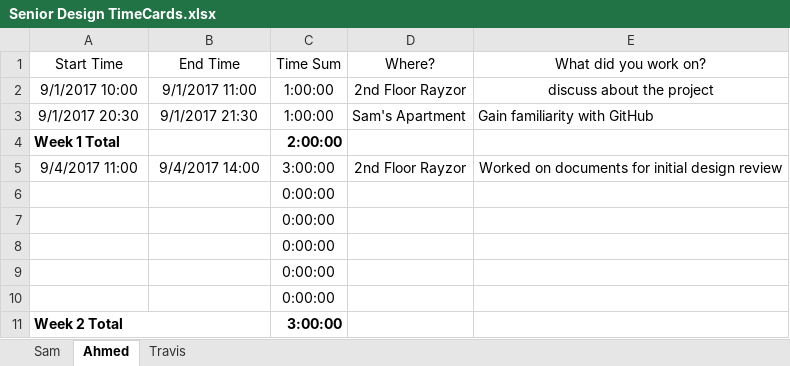
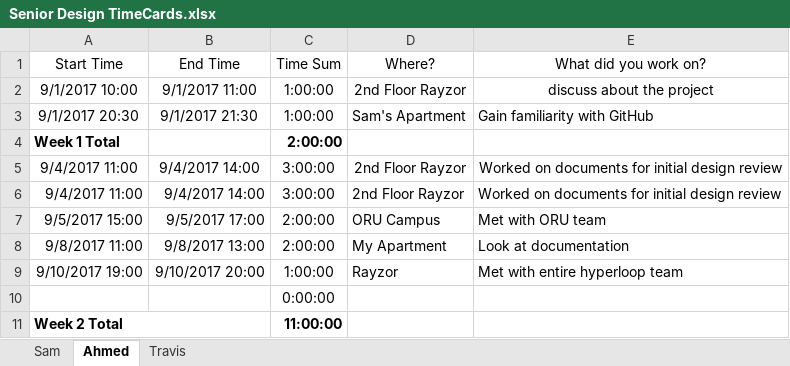
Before and after one commit to travisdnorman/TU-Senior-Design-HyperLoop-Computing, an Excel workbook: Senior Design TimeCards.xlsx, sheet Ahmed, drawn as a sheet; values as stored, in another font and other column widths than the file's, no borders; removed rows and columns are numbered as before the commit, all else as after; the diff names each change by its address in the sheet, - before the commit and + after, or states it on an @@ line.

Commit message:
time card

```diff
--- a/Senior Design TimeCards.xlsx (sheet Ahmed)
+++ b/Senior Design TimeCards.xlsx (sheet Ahmed)
+row 6: 9/4/2017 11:00 | 9/4/2017 14:00 | 3:00:00 | 2nd Floor Rayzor | Worked on documents for initial design review
+row 7: 9/5/2017 15:00 | 9/5/2017 17:00 | 2:00:00 | ORU Campus | Met with ORU team
+row 8: 9/8/2017 11:00 | 9/8/2017 13:00 | 2:00:00 | My Apartment | Look at documentation
+row 9: 9/10/2017 19:00 | 9/10/2017 20:00 | 1:00:00 | Rayzor | Met with entire hyperloop team
-row 7:  |  | 0:00:00
-row 8:  |  | 0:00:00
-row 9:  |  | 0:00:00
-row 10:  |  | 0:00:00
-C11 (Time Sum): 3:00:00
+C11 (Time Sum): 11:00:00
```
Also changed, not shown: formulas that keep their value.
